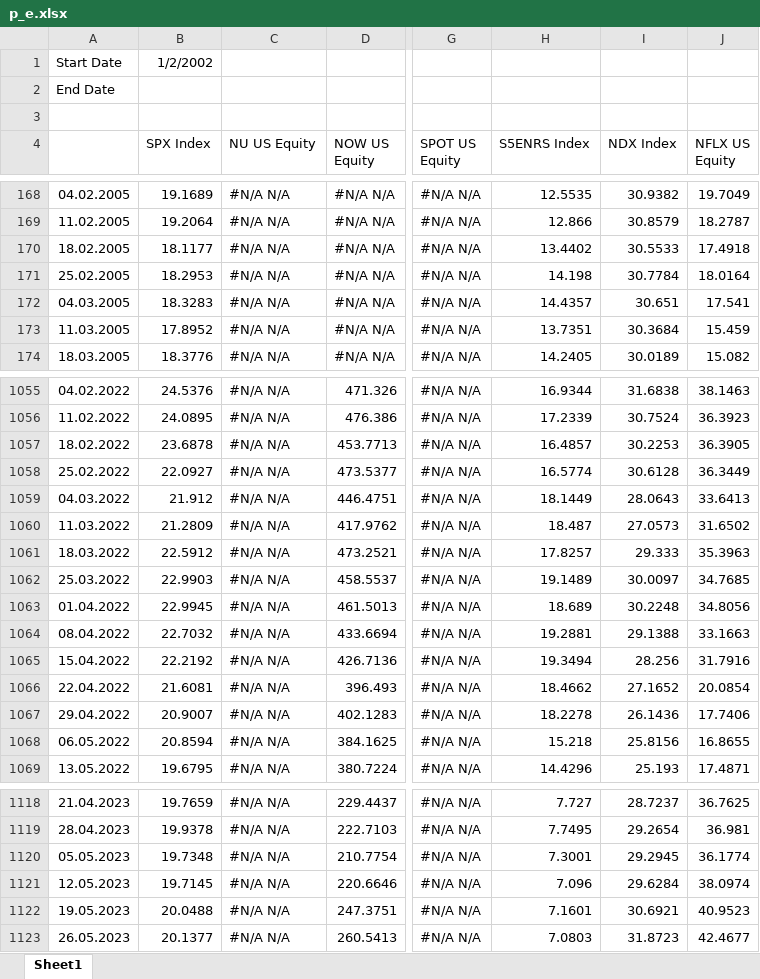
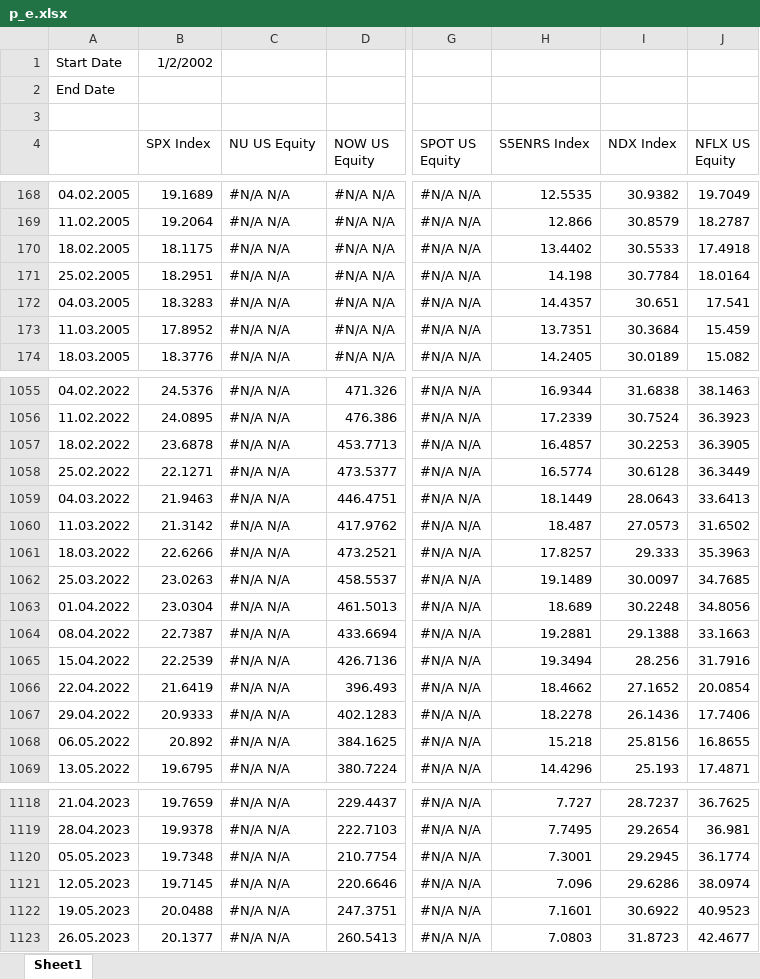
Before and after one commit to pedropeu14/Socinvest, an Excel workbook: p_e.xlsx, sheet Sheet1, drawn as a sheet; only a part is shown, gaps mark what is left out; values as stored, in another font and other column widths than the file's, no borders; the diff covers the shown part only; the diff names each change by its address in the sheet, - before the commit and + after, or states it on an @@ line.

```diff
--- a/p_e.xlsx (sheet Sheet1)
+++ b/p_e.xlsx (sheet Sheet1)
-B170 (SPX Index): 18.1177
+B170 (SPX Index): 18.1175
-B171 (SPX Index): 18.2953
+B171 (SPX Index): 18.2951
-B1058 (SPX Index): 22.0927
+B1058 (SPX Index): 22.1271
-B1059 (SPX Index): 21.912
+B1059 (SPX Index): 21.9463
-B1060 (SPX Index): 21.2809
+B1060 (SPX Index): 21.3142
-B1061 (SPX Index): 22.5912
+B1061 (SPX Index): 22.6266
-B1062 (SPX Index): 22.9903
+B1062 (SPX Index): 23.0263
-B1063 (SPX Index): 22.9945
+B1063 (SPX Index): 23.0304
-B1064 (SPX Index): 22.7032
+B1064 (SPX Index): 22.7387
-B1065 (SPX Index): 22.2192
+B1065 (SPX Index): 22.2539
-B1066 (SPX Index): 21.6081
+B1066 (SPX Index): 21.6419
-B1067 (SPX Index): 20.9007
+B1067 (SPX Index): 20.9333
-B1068 (SPX Index): 20.8594
+B1068 (SPX Index): 20.892
-I1121 (NDX Index): 29.6284
+I1121 (NDX Index): 29.6286
-I1122 (NDX Index): 30.6921
+I1122 (NDX Index): 30.6922
```
Also changed, not shown: 58 edited cells elsewhere in this sheet, 1 other file.
